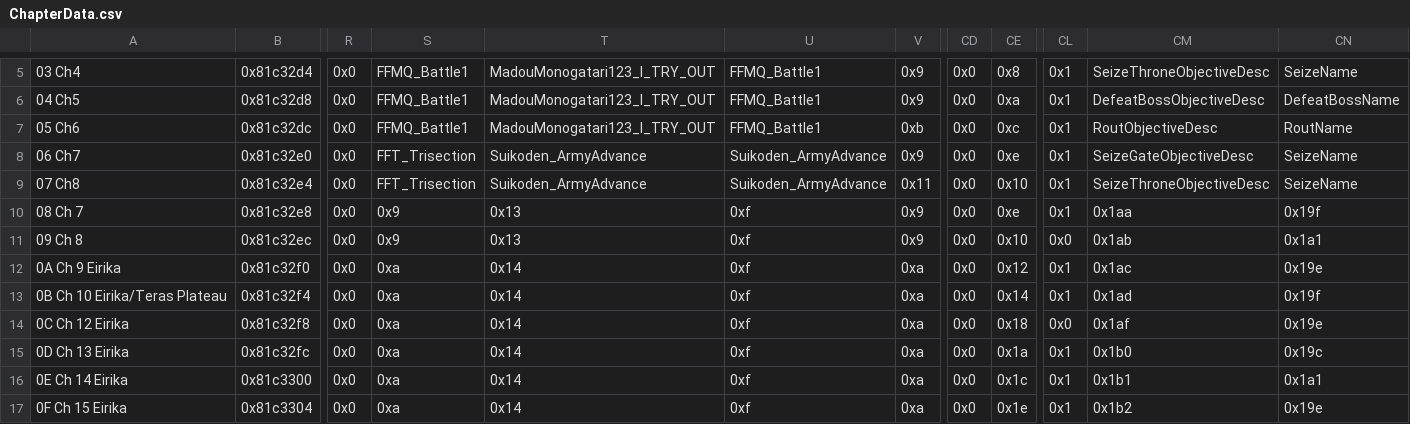
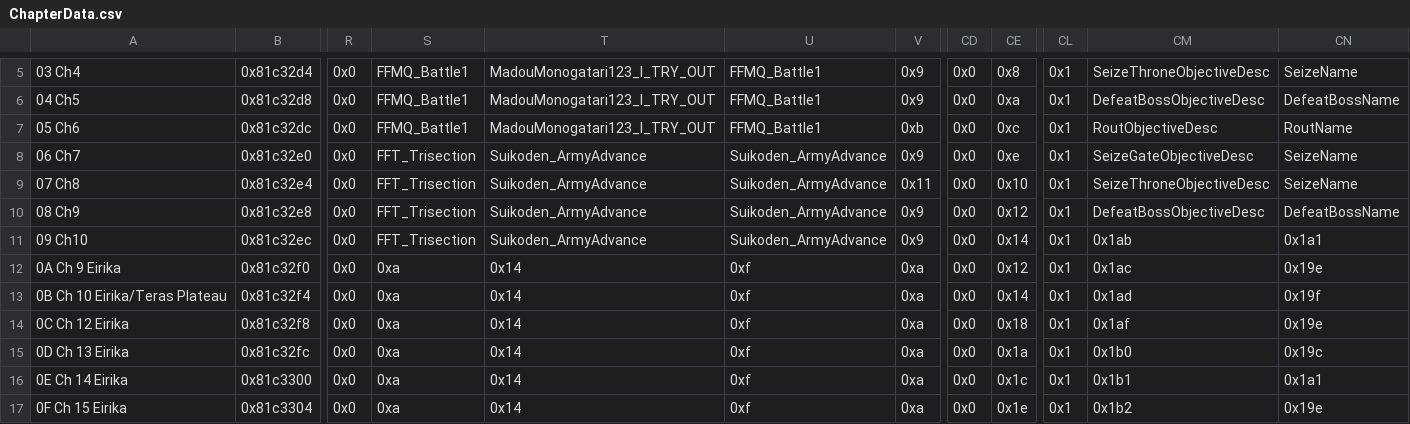
Before and after one commit to bpat132/bpatFE, a CSV file: Tables/NightmareModules/ChapterData/ChapterData.csv, drawn as a sheet; only a part is shown, gaps mark what is left out; the diff names each change by its address in the sheet, - before the commit and + after, or states it on an @@ line.

```diff
--- a/Tables/NightmareModules/ChapterData/ChapterData.csv
+++ b/Tables/NightmareModules/ChapterData/ChapterData.csv
-A10: 08 Ch 7
+A10: 08 Ch9
-S10:S11: 0x9
+S10:S11: FFT_Trisection
-T10:T11: 0x13
+T10:T11: Suikoden_ArmyAdvance
-U10:U11: 0xf
+U10:U11: Suikoden_ArmyAdvance
-CE10: 0xe
+CE10: 0x12
-CM10: 0x1aa
+CM10: DefeatBossObjectiveDesc
-CN10: 0x19f
+CN10: DefeatBossName
-A11: 09 Ch 8
+A11: 09 Ch10
-CE11: 0x10
+CE11: 0x14
-CL11: 0x0
+CL11: 0x1
-CL14: 0x0
+CL14: 0x1
```
Also changed, not shown: Tables/NightmareModules/CharactersClasses/CharacterTable.csv, Tables/NightmareModules/CharactersClasses/ClassTable.csv, 27 other files.
